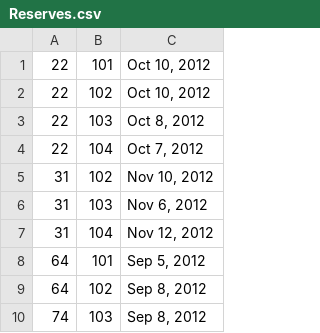
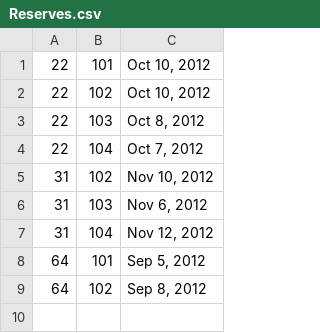
Before and after one commit to cs326/examples, a CSV file: db/Reserves.csv, drawn as a sheet.

```diff
--- a/db/Reserves.csv
+++ b/db/Reserves.csv
@@ -9,2 +9 @@
 64,102,"Sep 8, 2012"
-74,103,"Sep 8, 2012"
```
Also changed, not shown: 1 other file.
